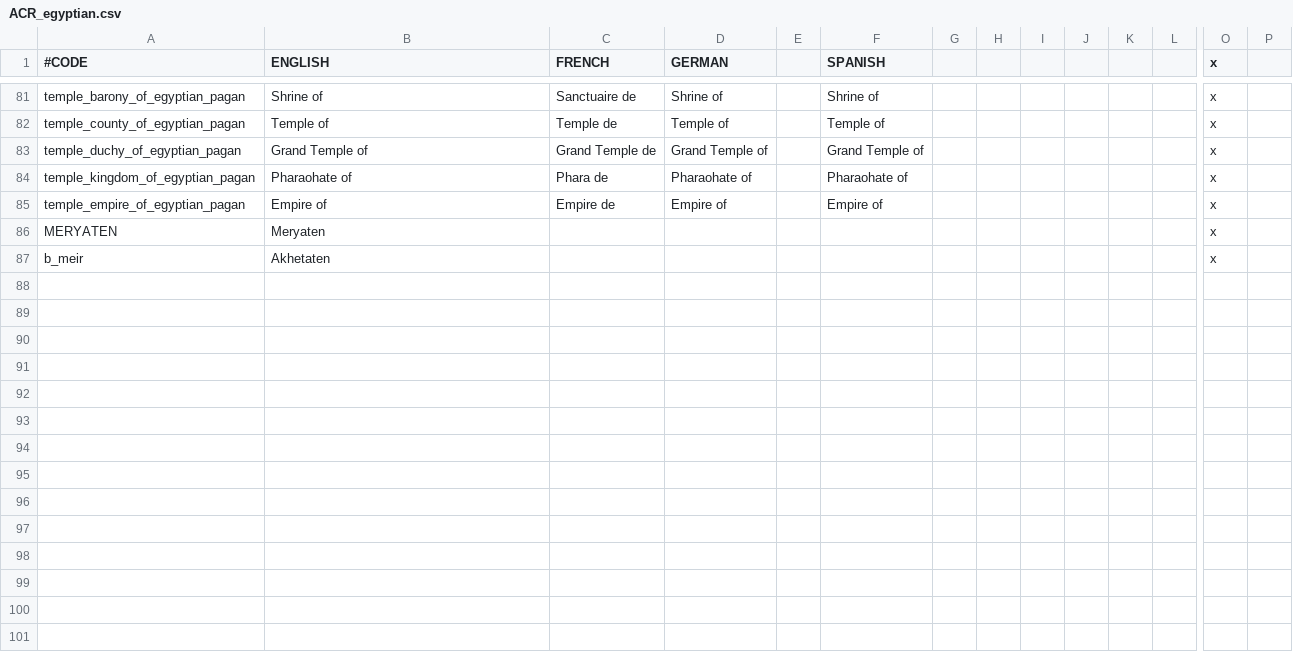
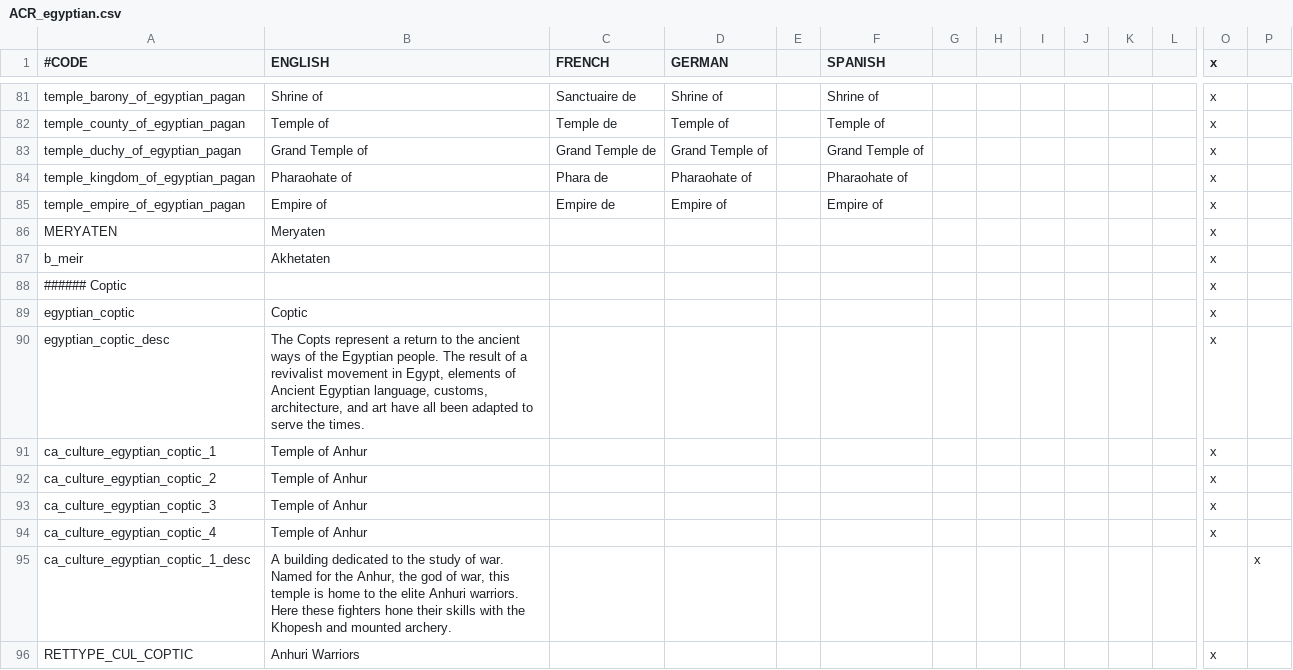
Before and after one commit to Superpat/ancientreligions, a CSV file: AncientReligions/localisation/ACR_egyptian.csv, drawn as a sheet; only a part is shown, gaps mark what is left out; rows hold the shown columns only; the diff names each change by its address in the sheet, - before the commit and + after, or states it on an @@ line.

Commit message:
adds coptic culture, building, and retinue
a number of bug fixes, as reported by Validator

```diff
--- a/AncientReligions/localisation/ACR_egyptian.csv
+++ b/AncientReligions/localisation/ACR_egyptian.csv
+row 88: ###### Coptic |  |  |  |  |  |  |  |  |  |  |  | x
+row 89: egyptian_coptic | Coptic |  |  |  |  |  |  |  |  |  |  | x
+row 90: egyptian_coptic_desc | The Copts represent a return to the ancient ways of the Egyptian people. The result of a revivalist movement in Egypt, elements of Ancient Egyptian language, customs, architecture, and art have all been adapted to serve the times. |  |  |  |  |  |  |  |  |  |  | x
+row 91: ca_culture_egyptian_coptic_1 | Temple of Anhur |  |  |  |  |  |  |  |  |  |  | x
+row 92: ca_culture_egyptian_coptic_2 | Temple of Anhur |  |  |  |  |  |  |  |  |  |  | x
+row 93: ca_culture_egyptian_coptic_3 | Temple of Anhur |  |  |  |  |  |  |  |  |  |  | x
+row 94: ca_culture_egyptian_coptic_4 | Temple of Anhur |  |  |  |  |  |  |  |  |  |  | x
+row 95: ca_culture_egyptian_coptic_1_desc | A building dedicated to the study of war. Named for the Anhur, the god of war, this temple is home to the elite Anhuri warriors. Here these fighters hone their skills with the Khopesh and mounted archery. |  |  |  |  |  |  |  |  |  |  |  | x
+row 96: RETTYPE_CUL_COPTIC | Anhuri Warriors |  |  |  |  |  |  |  |  |  |  | x
```
Also changed, not shown: AncientReligions/localisation/ACR_celtic.csv, AncientReligions/localisation/ACR_other.csv, 10 other files.
